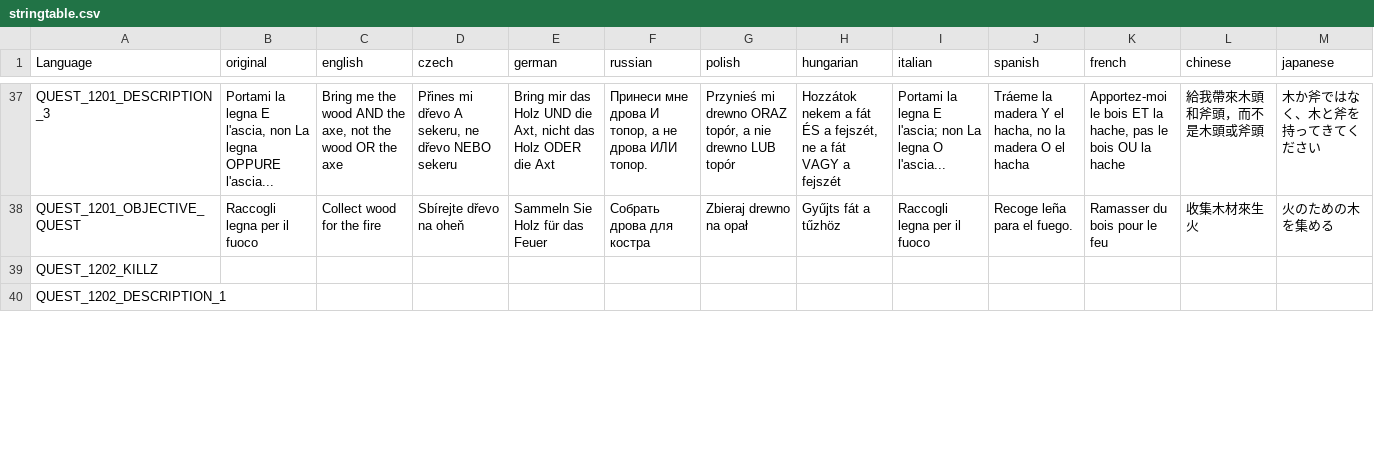
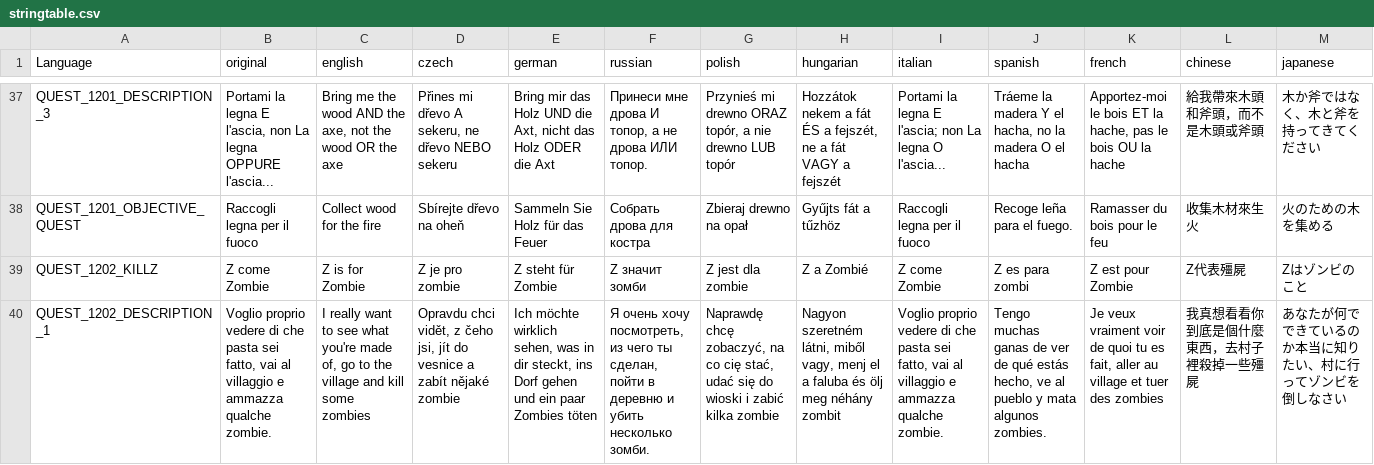
Before and after one commit to hyerakon/TheHive_Hyerakon_Server_Translations, a CSV file: languagecore/stringtable.csv, drawn as a sheet; only a part is shown, gaps mark what is left out; the diff covers the shown part only; the diff names each change by its address in the sheet, - before the commit and + after, or states it on an @@ line.

```diff
--- a/languagecore/stringtable.csv
+++ b/languagecore/stringtable.csv
-B39 (original): (empty)
+B39 (original): Z come Zombie
-C39 (english): (empty)
+C39 (english): Z is for Zombie
-D39 (czech): (empty)
+D39 (czech): Z je pro zombie
-E39 (german): (empty)
+E39 (german): Z steht für Zombie
-F39 (russian): (empty)
+F39 (russian): Z значит зомби
-G39 (polish): (empty)
+G39 (polish): Z jest dla zombie
-H39 (hungarian): (empty)
+H39 (hungarian): Z a Zombié
-I39 (italian): (empty)
+I39 (italian): Z come Zombie
-J39 (spanish): (empty)
+J39 (spanish): Z es para zombi
-K39 (french): (empty)
+K39 (french): Z est pour Zombie
-L39 (chinese): (empty)
+L39 (chinese): Z代表殭屍
-M39 (japanese): (empty)
+M39 (japanese): Zはゾンビのこと
-B40 (original): (empty)
+B40 (original): Voglio proprio vedere di che pasta sei fatto, vai al villaggio e ammazza qualche zombie.
-C40 (english): (empty)
+C40 (english): I really want to see what you're made of, go to the village and kill some zombies
-D40 (czech): (empty)
+D40 (czech): Opravdu chci vidět, z čeho jsi, jít do vesnice a zabít nějaké zombie
-E40 (german): (empty)
+E40 (german): Ich möchte wirklich sehen, was in dir steckt, ins Dorf gehen und ein paar Zombies töten
-F40 (russian): (empty)
+F40 (russian): Я очень хочу посмотреть, из чего ты сделан, пойти в деревню и убить несколько зомби.
-G40 (polish): (empty)
+G40 (polish): Naprawdę chcę zobaczyć, na co cię stać, udać się do wioski i zabić kilka zombie
-H40 (hungarian): (empty)
+H40 (hungarian): Nagyon szeretném látni, miből vagy, menj el a faluba és ölj meg néhány zombit
-I40 (italian): (empty)
+I40 (italian): Voglio proprio vedere di che pasta sei fatto, vai al villaggio e ammazza qualche zombie.
-J40 (spanish): (empty)
+J40 (spanish): Tengo muchas ganas de ver de qué estás hecho, ve al pueblo y mata algunos zombies.
-K40 (french): (empty)
+K40 (french): Je veux vraiment voir de quoi tu es fait, aller au village et tuer des zombies
-L40 (chinese): (empty)
+L40 (chinese): 我真想看看你到底是個什麼東西，去村子裡殺掉一些殭屍
-M40 (japanese): (empty)
+M40 (japanese): あなたが何でできているのか本当に知りたい、村に行ってゾンビを倒しなさい
```
Also changed, not shown: 46 edited cells elsewhere in this file, 2 other files.
